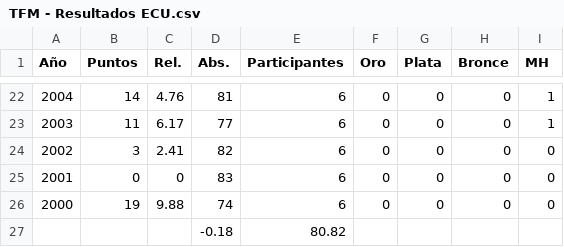
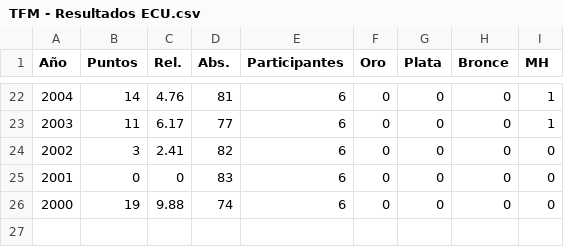
Before and after one commit to pablo65536/TFM, a CSV file: TFM - Resultados ECU.csv, drawn as a sheet; only a part is shown, gaps mark what is left out; the diff names each change by its address in the sheet, - before the commit and + after, or states it on an @@ line.

Commit message:
Update TFM - Resultados ECU.csv

```diff
--- a/TFM - Resultados ECU.csv
+++ b/TFM - Resultados ECU.csv
-row 27:  |  |  | -0.18 | 80.82
```
